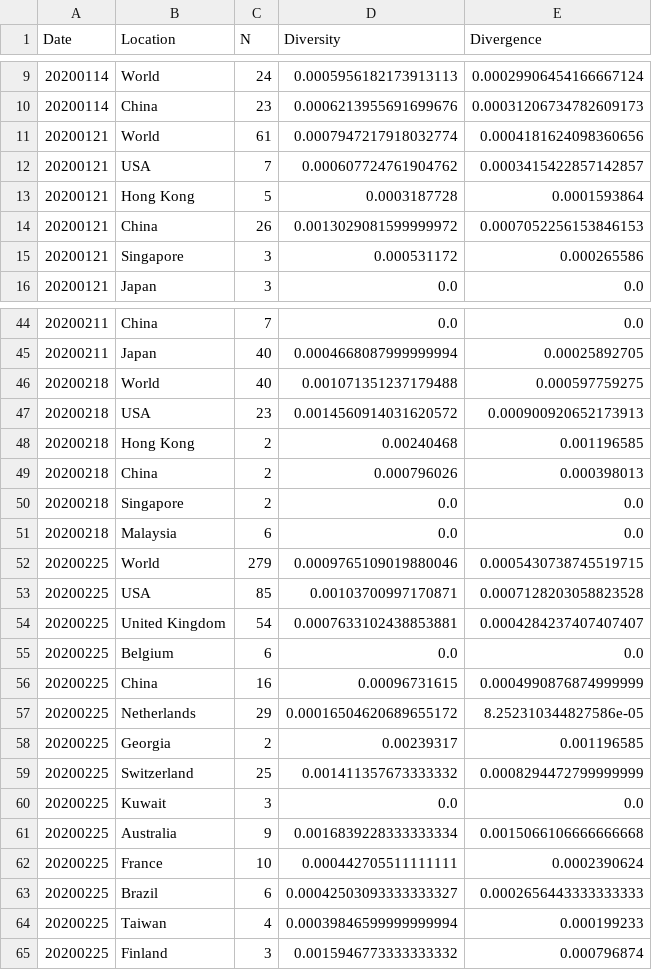
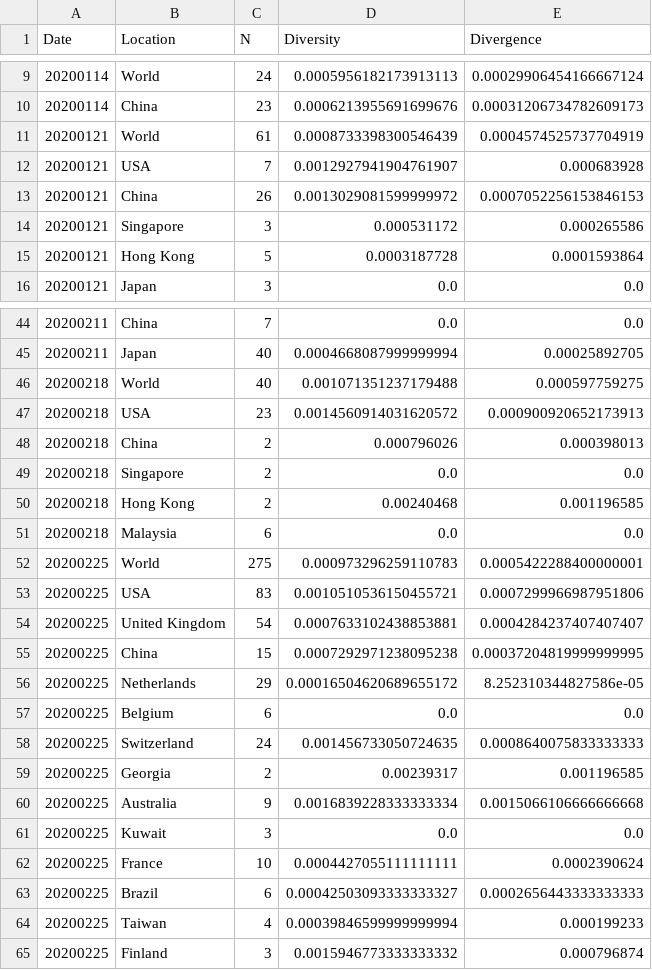
Before and after one commit to veg/SARS-CoV-2, a CSV file: data/evolution.N.csv, drawn as a sheet; only a part is shown, gaps mark what is left out; the diff covers the shown part only.

```diff
--- a/data/evolution.N.csv
+++ b/data/evolution.N.csv
@@ -10,7 +10,7 @@ Date,Location,N,Diversity,Divergence
 20200114,China,23,0.0006213955691699676,0.00031206734782609173
-20200121,World,61,0.0007947217918032774,0.0004181624098360656
-20200121,USA,7,0.000607724761904762,0.0003415422857142857
-20200121,Hong Kong,5,0.0003187728,0.0001593864
+20200121,World,61,0.0008733398300546439,0.0004574525737704919
+20200121,USA,7,0.0012927941904761907,0.000683928
 20200121,China,26,0.0013029081599999972,0.0007052256153846153
 20200121,Singapore,3,0.000531172,0.000265586
+20200121,Hong Kong,5,0.0003187728,0.0001593864
 20200121,Japan,3,0.0,0.0
@@ -47,17 +47,17 @@ Date,Location,N,Diversity,Divergence
 20200218,USA,23,0.0014560914031620572,0.000900920652173913
-20200218,Hong Kong,2,0.00240468,0.001196585
 20200218,China,2,0.000796026,0.000398013
 20200218,Singapore,2,0.0,0.0
+20200218,Hong Kong,2,0.00240468,0.001196585
 20200218,Malaysia,6,0.0,0.0
-20200225,World,279,0.0009765109019880046,0.0005430738745519715
-20200225,USA,85,0.00103700997170871,0.0007128203058823528
+20200225,World,275,0.000973296259110783,0.0005422288400000001
+20200225,USA,83,0.0010510536150455721,0.0007299966987951806
 20200225,United Kingdom,54,0.0007633102438853881,0.0004284237407407407
+20200225,China,15,0.0007292971238095238,0.00037204819999999995
+20200225,Netherlands,29,0.00016504620689655172,8.252310344827586e-05
 20200225,Belgium,6,0.0,0.0
-20200225,China,16,0.00096731615,0.0004990876874999999
-20200225,Netherlands,29,0.00016504620689655172,8.252310344827586e-05
+20200225,Switzerland,24,0.001456733050724635,0.0008640075833333333
 20200225,Georgia,2,0.00239317,0.001196585
-20200225,Switzerland,25,0.001411357673333332,0.0008294472799999999
+20200225,Australia,9,0.0016839228333333334,0.0015066106666666668
 20200225,Kuwait,3,0.0,0.0
-20200225,Australia,9,0.0016839228333333334,0.0015066106666666668
-20200225,France,10,0.000442705511111111,0.0002390624
+20200225,France,10,0.0004427055111111111,0.0002390624
 20200225,Brazil,6,0.00042503093333333327,0.0002656443333333333
```
Also changed, not shown: 2 added rows, 2 removed rows, 7 moved rows and 27 edited cells elsewhere in this file, data/evolution.M.csv, 7 other files.
